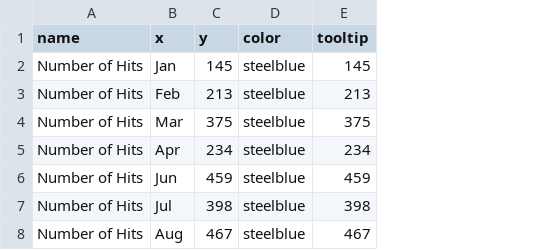
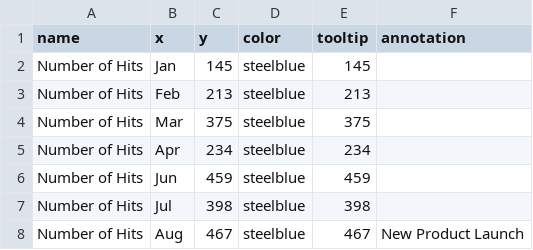
Before and after one commit to mihawk/PykCharts.js, a CSV file: data/area.csv, drawn as a sheet; the diff names each change by its address in the sheet, - before the commit and + after, or states it on an @@ line.

```diff
--- a/data/area.csv
+++ b/data/area.csv
+column F (annotation), row 8: New Product Launch
```
Also changed, not shown: 5 other files.
